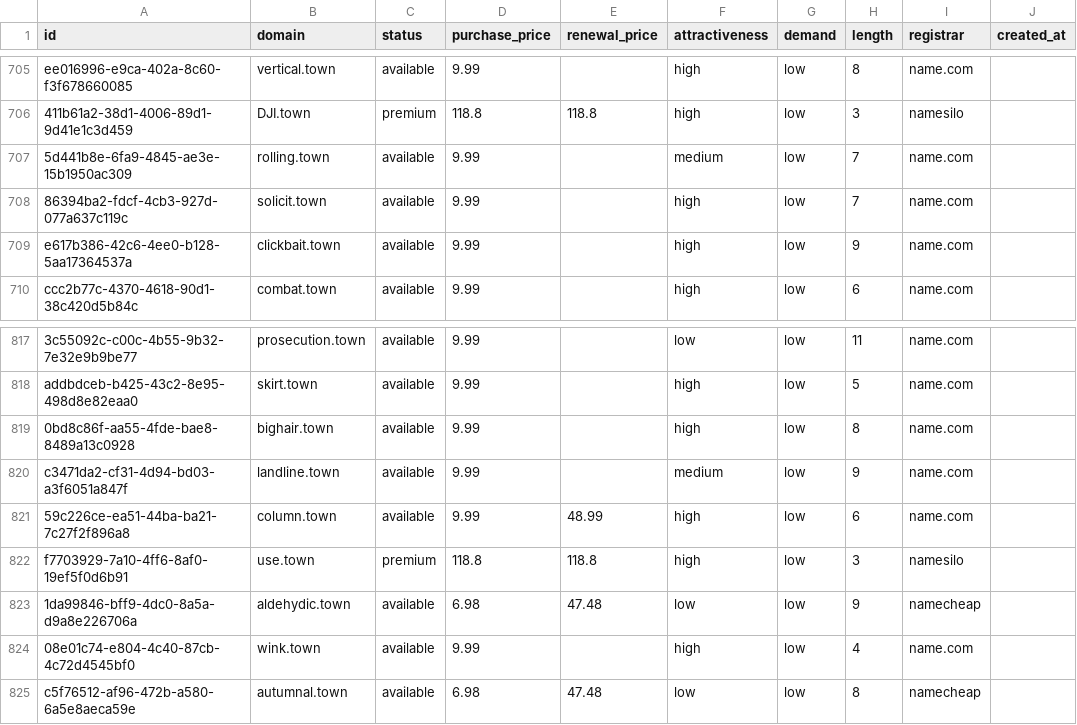
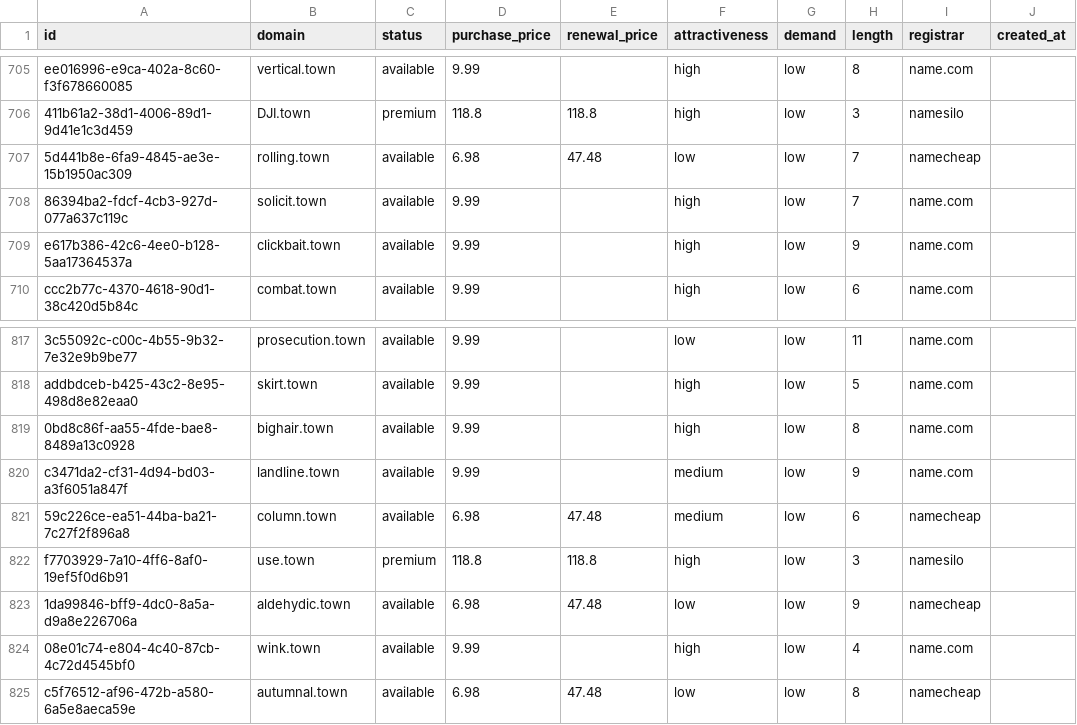
Before and after one commit to UniqueDomains/town-oneword-domains, a CSV file: town.csv, drawn as a sheet; only a part is shown, gaps mark what is left out; the diff names each change by its address in the sheet, - before the commit and + after, or states it on an @@ line.

Commit message:
Domains update

```diff
--- a/town.csv
+++ b/town.csv
-D707 (purchase_price): 9.99
+D707 (purchase_price): 6.98
-E707 (renewal_price): (empty)
+E707 (renewal_price): 47.48
-F707 (attractiveness): medium
+F707 (attractiveness): low
-I707 (registrar): name.com
+I707 (registrar): namecheap
-D821 (purchase_price): 9.99
+D821 (purchase_price): 6.98
-E821 (renewal_price): 48.99
+E821 (renewal_price): 47.48
-F821 (attractiveness): high
+F821 (attractiveness): medium
-I821 (registrar): name.com
+I821 (registrar): namecheap
```
Also changed, not shown: 4 other files.
